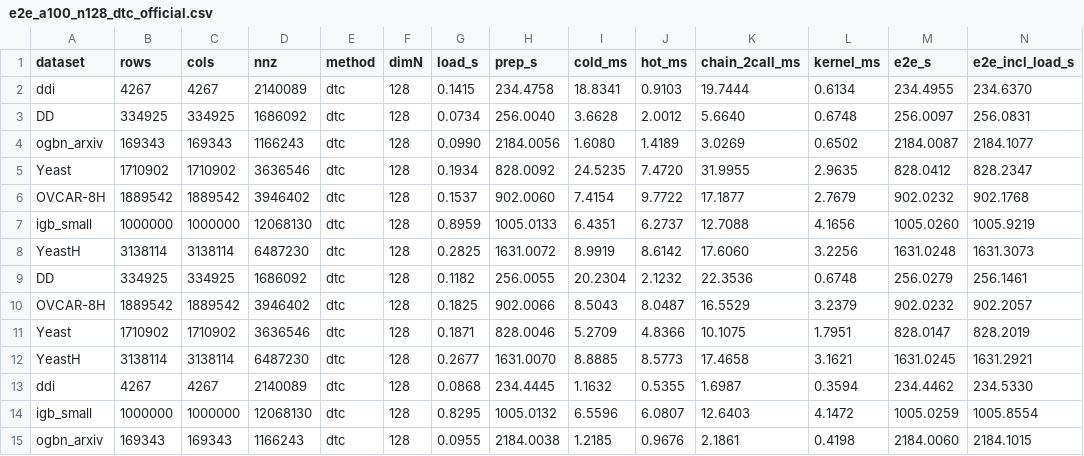
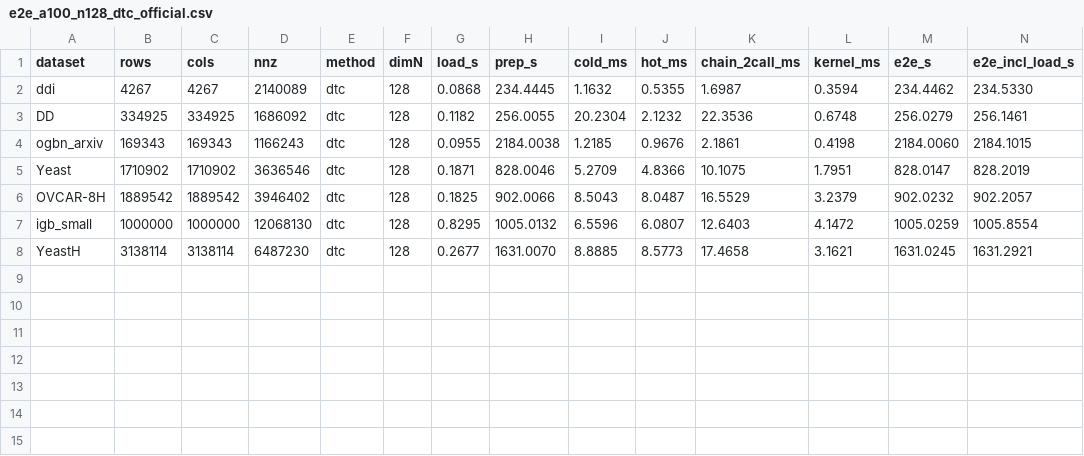
Before and after one commit to clearleo126/TR-SPMM_zzx, a CSV file: result/e2e_a100_n128_dtc_official.csv, drawn as a sheet.

Commit message:
DTC 官方重排结果去重并补齐汇总表
编排脚本被触发两次导致 CSV 重复 7 行, 按 dataset 去重保留同一口径;
summary 补上 官方重排墙钟 / GPU 元数据 / kernel 三段拆分。

```diff
--- a/result/e2e_a100_n128_dtc_official.csv
+++ b/result/e2e_a100_n128_dtc_official.csv
@@ -1,15 +1,8 @@
 dataset,rows,cols,nnz,method,dimN,load_s,prep_s,cold_ms,hot_ms,chain_2call_ms,kernel_ms,e2e_s,e2e_incl_load_s
-ddi,4267,4267,2140089,dtc,128,0.1415,234.4758,18.8341,0.9103,19.7444,0.6134,234.4955,234.6370
-DD,334925,334925,1686092,dtc,128,0.0734,256.0040,3.6628,2.0012,5.6640,0.6748,256.0097,256.0831
-ogbn_arxiv,169343,169343,1166243,dtc,128,0.0990,2184.0056,1.6080,1.4189,3.0269,0.6502,2184.0087,2184.1077
-Yeast,1710902,1710902,3636546,dtc,128,0.1934,828.0092,24.5235,7.4720,31.9955,2.9635,828.0412,828.2347
-OVCAR-8H,1889542,1889542,3946402,dtc,128,0.1537,902.0060,7.4154,9.7722,17.1877,2.7679,902.0232,902.1768
-igb_small,1000000,1000000,12068130,dtc,128,0.8959,1005.0133,6.4351,6.2737,12.7088,4.1656,1005.0260,1005.9219
-YeastH,3138114,3138114,6487230,dtc,128,0.2825,1631.0072,8.9919,8.6142,17.6060,3.2256,1631.0248,1631.3073
+ddi,4267,4267,2140089,dtc,128,0.0868,234.4445,1.1632,0.5355,1.6987,0.3594,234.4462,234.5330
 DD,334925,334925,1686092,dtc,128,0.1182,256.0055,20.2304,2.1232,22.3536,0.6748,256.0279,256.1461
+ogbn_arxiv,169343,169343,1166243,dtc,128,0.0955,2184.0038,1.2185,0.9676,2.1861,0.4198,2184.0060,2184.1015
+Yeast,1710902,1710902,3636546,dtc,128,0.1871,828.0046,5.2709,4.8366,10.1075,1.7951,828.0147,828.2019
 OVCAR-8H,1889542,1889542,3946402,dtc,128,0.1825,902.0066,8.5043,8.0487,16.5529,3.2379,902.0232,902.2057
-Yeast,1710902,1710902,3636546,dtc,128,0.1871,828.0046,5.2709,4.8366,10.1075,1.7951,828.0147,828.2019
+igb_small,1000000,1000000,12068130,dtc,128,0.8295,1005.0132,6.5596,6.0807,12.6403,4.1472,1005.0259,1005.8554
 YeastH,3138114,3138114,6487230,dtc,128,0.2677,1631.0070,8.8885,8.5773,17.4658,3.1621,1631.0245,1631.2921
-ddi,4267,4267,2140089,dtc,128,0.0868,234.4445,1.1632,0.5355,1.6987,0.3594,234.4462,234.5330
-igb_small,1000000,1000000,12068130,dtc,128,0.8295,1005.0132,6.5596,6.0807,12.6403,4.1472,1005.0259,1005.8554
-ogbn_arxiv,169343,169343,1166243,dtc,128,0.0955,2184.0038,1.2185,0.9676,2.1861,0.4198,2184.0060,2184.1015
```
Also changed, not shown: 1 other file.
